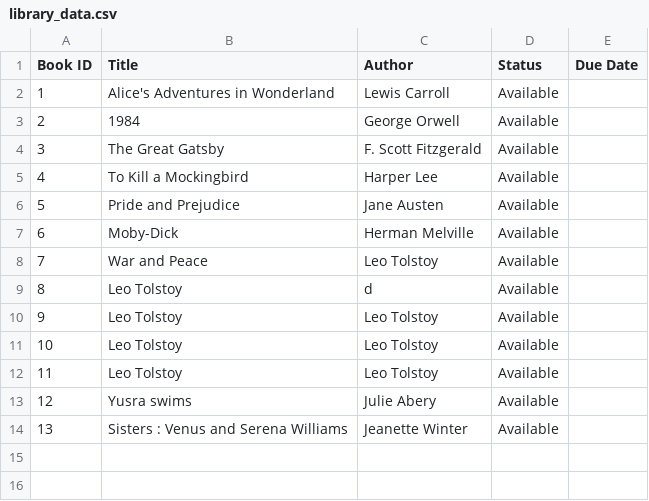
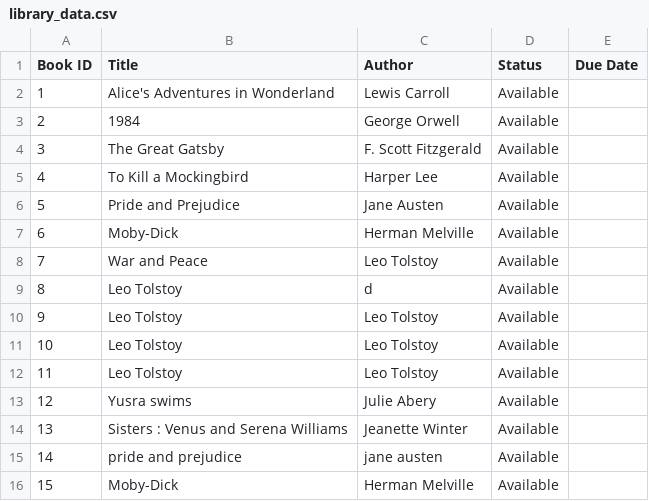
Before and after one commit to sehrish-hub/pythoninternshipproject, a CSV file: Library_Management_System/library_data.csv, drawn as a sheet; the diff names each change by its address in the sheet, - before the commit and + after, or states it on an @@ line.

```diff
--- a/Library_Management_System/library_data.csv
+++ b/Library_Management_System/library_data.csv
+row 15: 14 | pride and prejudice | jane austen | Available
+row 16: 15 | Moby-Dick | Herman Melville | Available
```
Also changed, not shown: 3 other files.
